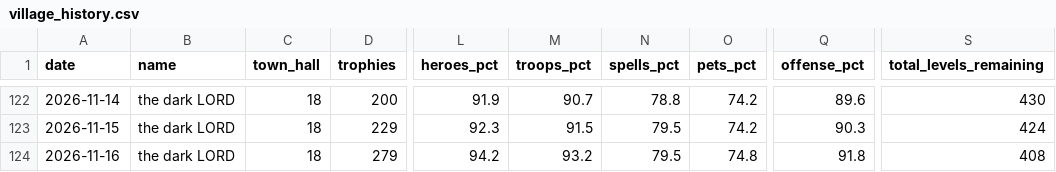
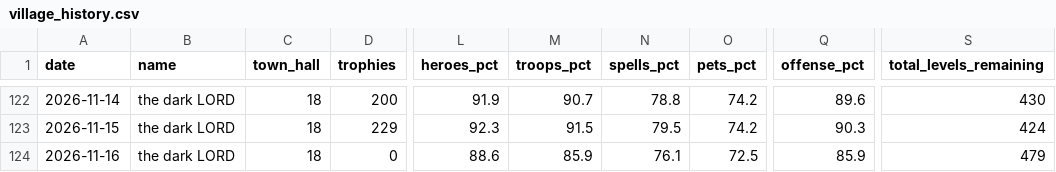
Before and after one commit to i-hridaysaha/COC-Tracker, a CSV file: data/accounts/8P88Q0GLQ/village_history.csv, drawn as a sheet; only a part is shown, gaps mark what is left out; the diff names each change by its address in the sheet, - before the commit and + after, or states it on an @@ line.

```diff
--- a/data/accounts/8P88Q0GLQ/village_history.csv
+++ b/data/accounts/8P88Q0GLQ/village_history.csv
-D124 (trophies): 279
+D124 (trophies): 0
-L124 (heroes_pct): 94.2
+L124 (heroes_pct): 88.6
-M124 (troops_pct): 93.2
+M124 (troops_pct): 85.9
-N124 (spells_pct): 79.5
+N124 (spells_pct): 76.1
-O124 (pets_pct): 74.8
+O124 (pets_pct): 72.5
-Q124 (offense_pct): 91.8
+Q124 (offense_pct): 85.9
-S124 (total_levels_remaining): 408
+S124 (total_levels_remaining): 479
```
Also changed, not shown: 9 other files.
